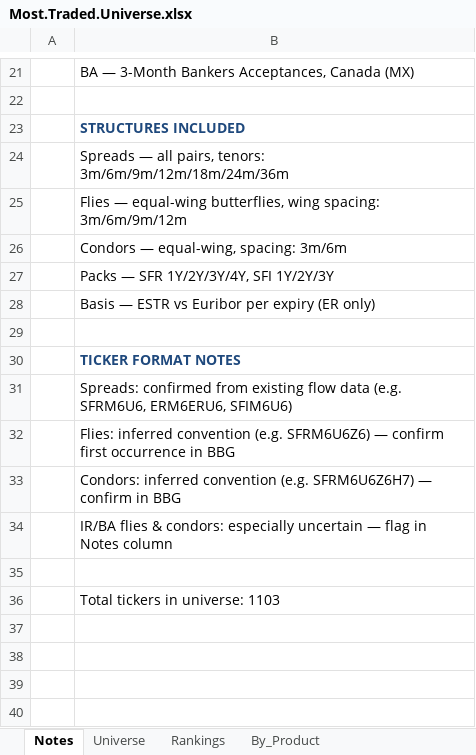
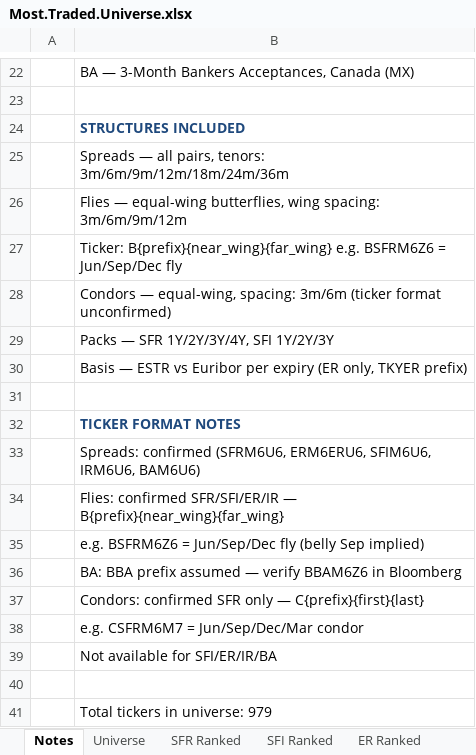
Before and after one commit to david1speakman/Future-curve-pipeline, an Excel workbook: Workbook/Most.Traded.Universe.xlsx, sheet Notes, drawn as a sheet; only a part is shown, gaps mark what is left out; values as stored, in another font and other column widths than the file's, no borders; addresses are those after the commit; the diff covers the shown part only; the diff names each change by its address in the sheet, - before the commit and + after, or states it on an @@ line.

```diff
--- a/Workbook/Most.Traded.Universe.xlsx (sheet Notes)
+++ b/Workbook/Most.Traded.Universe.xlsx (sheet Notes)
-sheet tab: Rankings
+sheet tab: SFR Ranked
-sheet tab: By_Product
+sheet tab: SFI Ranked
+sheet tab: ER Ranked
-B27: Condors — equal-wing, spacing: 3m/6m
+B27: Ticker: B{prefix}{near_wing}{far_wing} e.g. BSFRM6Z6 = Jun/Sep/Dec fly
+row 28:  | Condors — equal-wing, spacing: 3m/6m (ticker format unconfirmed)
-B30: …expiry (ER only)
+B30: …expiry (ER only, TKYER prefix)
-B33: Spreads: confirmed from existing flow data (e.g. SFRM6U6, ERM6ERU6, SFIM6U6)
+B33: Spreads: confirmed (SFRM6U6, ERM6ERU6, SFIM6U6, IRM6U6, BAM6U6)
-B34: Flies: inferred convention (e.g. SFRM6U6Z6) — confirm first occurrence in BBG
+B34: Flies: confirmed SFR/SFI/ER/IR — B{prefix}{near_wing}{far_wing}
-B35: Condors: inferred convention (e.g. SFRM6U6Z6H7) — confirm in BBG
+B35: e.g. BSFRM6Z6 = Jun/Sep/Dec fly (belly Sep implied)
-B36: IR/BA flies & condors: especially uncertain — flag in Notes column
+B36: BA: BBA prefix assumed — verify BBAM6Z6 in Bloomberg
+row 37:  | Condors: confirmed SFR only — C{prefix}{first}{last}
+row 38:  | e.g. CSFRM6M7 = Jun/Sep/Dec/Mar condor
+row 39:  | Not available for SFI/ER/IR/BA
-B41: Total tickers in universe: 1103
+B41: Total tickers in universe: 979
```
Also changed, not shown: 2 added rows, 1 removed row and 7 edited cells elsewhere in this sheet, sheet Universe, sheet SFI Ranked, sheet SFR Ranked, other sheet tabs, 1 other file.
